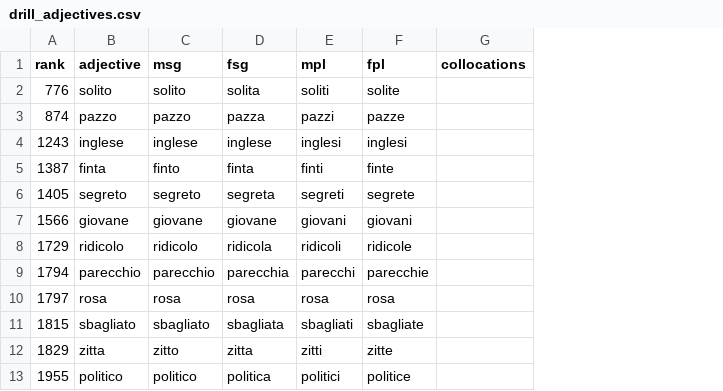
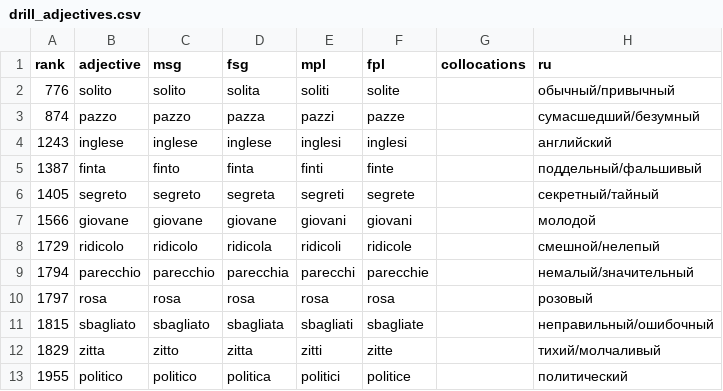
Before and after one commit to PortnovAlex80/BaseGrammy, a CSV file: app/src/main/assets/grammarmate/vocab/it/drill_adjectives.csv, drawn as a sheet; only a part is shown; the diff names each change by its address in the sheet, - before the commit and + after, or states it on an @@ line.

```diff
--- a/app/src/main/assets/grammarmate/vocab/it/drill_adjectives.csv
+++ b/app/src/main/assets/grammarmate/vocab/it/drill_adjectives.csv
+column H (ru), rows 2-13: обычный/привычный | сумасшедший/безумный | английский | поддельный/фальшивый | секретный/тайный | молодой | смешной/нелепый | немалый/значительный | розовый | неправильный/ошибочный | тихий/молчаливый | политический
```
Also changed, not shown: app/src/main/assets/grammarmate/vocab/it/drill_adverbs.csv, app/src/main/assets/grammarmate/vocab/it/drill_numbers.csv, 10 other files.
